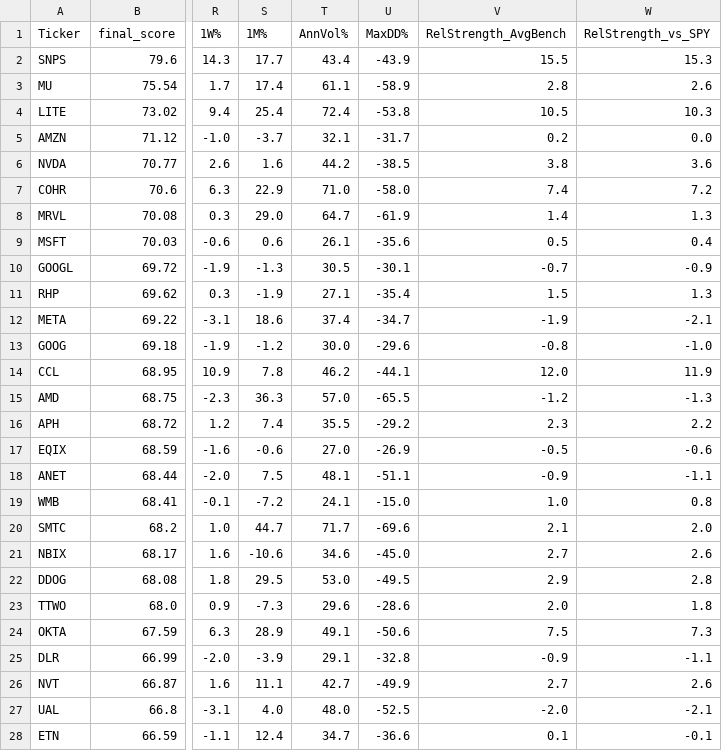
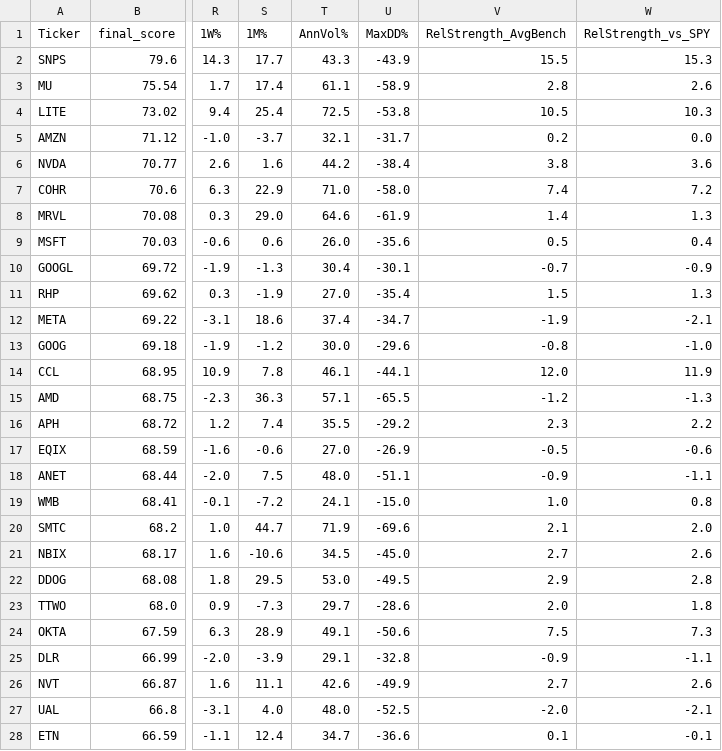
Before and after one commit to 1155125384/scanner_stock, a CSV file: stock_scanner.csv, drawn as a sheet; only a part is shown, gaps mark what is left out; the diff covers the shown part only; the diff names each change by its address in the sheet, - before the commit and + after, or states it on an @@ line.

```diff
--- a/stock_scanner.csv
+++ b/stock_scanner.csv
-T2 (AnnVol%): 43.4
+T2 (AnnVol%): 43.3
-T4 (AnnVol%): 72.4
+T4 (AnnVol%): 72.5
-U6 (MaxDD%): -38.5
+U6 (MaxDD%): -38.4
-T8 (AnnVol%): 64.7
+T8 (AnnVol%): 64.6
-T9 (AnnVol%): 26.1
+T9 (AnnVol%): 26.0
-T10 (AnnVol%): 30.5
+T10 (AnnVol%): 30.4
-T11 (AnnVol%): 27.1
+T11 (AnnVol%): 27.0
-T14 (AnnVol%): 46.2
+T14 (AnnVol%): 46.1
-T15 (AnnVol%): 57.0
+T15 (AnnVol%): 57.1
-T18 (AnnVol%): 48.1
+T18 (AnnVol%): 48.0
-T20 (AnnVol%): 71.7
+T20 (AnnVol%): 71.9
-T21 (AnnVol%): 34.6
+T21 (AnnVol%): 34.5
-T23 (AnnVol%): 29.6
+T23 (AnnVol%): 29.7
-T26 (AnnVol%): 42.7
+T26 (AnnVol%): 42.6
```
Also changed, not shown: 2 added rows, 2 removed rows and 25 edited cells elsewhere in this file.
